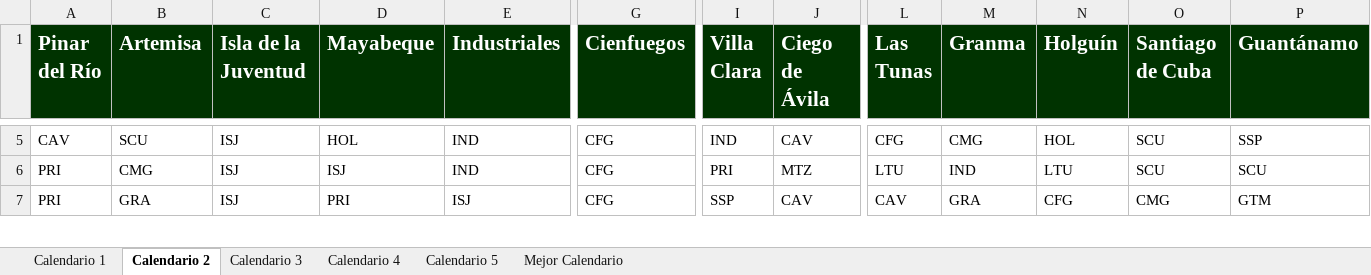
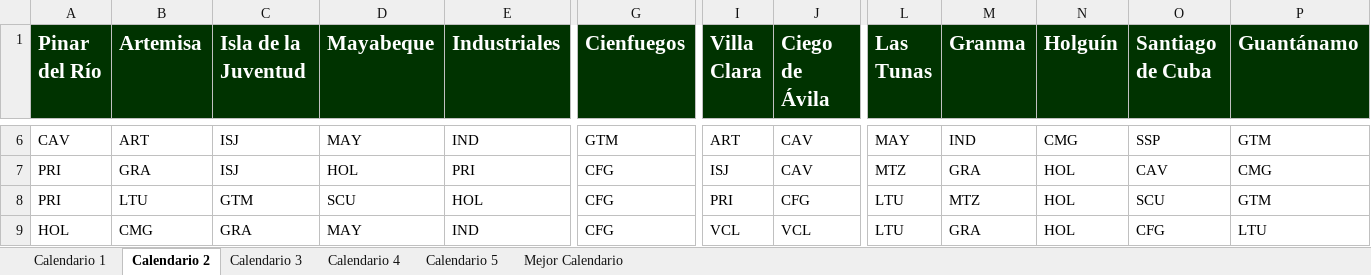
Before and after one commit to Rafa-Gayoso/SNB-Biciam, an Excel workbook: out/production/TareaBiciam/files/EC_Simple_16-Teams_5-Exec_1000-Ite.xlsx, sheet Calendario 2, drawn as a sheet; only a part is shown, gaps mark what is left out; values as stored, in another font and other column widths than the file's, no borders; addresses are those after the commit; rows hold the shown columns only; the diff covers the shown part only; the diff names each change by its address in the sheet, - before the commit and + after, or states it on an @@ line.

Commit message:
Added champion calendar

```diff
--- a/out/production/TareaBiciam/files/EC_Simple_16-Teams_5-Exec_1000-Ite.xlsx (sheet Calendario 2)
+++ b/out/production/TareaBiciam/files/EC_Simple_16-Teams_5-Exec_1000-Ite.xlsx (sheet Calendario 2)
-B6 (Artemisa): SCU
+B6 (Artemisa): ART
-D6 (Mayabeque): HOL
+D6 (Mayabeque): MAY
-G6 (Cienfuegos): CFG
+G6 (Cienfuegos): GTM
-I6 (Villa Clara): IND
+I6 (Villa Clara): ART
-L6 (Las Tunas): CFG
+L6 (Las Tunas): MAY
-M6 (Granma): CMG
+M6 (Granma): IND
-N6 (Holguín): HOL
+N6 (Holguín): CMG
-O6 (Santiago de Cuba): SCU
+O6 (Santiago de Cuba): SSP
-P6 (Guantánamo): SSP
+P6 (Guantánamo): GTM
-B7 (Artemisa): CMG
+B7 (Artemisa): GRA
-D7 (Mayabeque): ISJ
+D7 (Mayabeque): HOL
-E7 (Industriales): IND
+E7 (Industriales): PRI
-I7 (Villa Clara): PRI
+I7 (Villa Clara): ISJ
-J7 (Ciego de Ávila): MTZ
+J7 (Ciego de Ávila): CAV
-L7 (Las Tunas): LTU
+L7 (Las Tunas): MTZ
-M7 (Granma): IND
+M7 (Granma): GRA
-N7 (Holguín): LTU
+N7 (Holguín): HOL
-O7 (Santiago de Cuba): SCU
+O7 (Santiago de Cuba): CAV
-P7 (Guantánamo): SCU
+P7 (Guantánamo): CMG
-B8 (Artemisa): GRA
+B8 (Artemisa): LTU
-C8 (Isla de la Juventud): ISJ
+C8 (Isla de la Juventud): GTM
-D8 (Mayabeque): PRI
+D8 (Mayabeque): SCU
-E8 (Industriales): ISJ
+E8 (Industriales): HOL
-I8 (Villa Clara): SSP
+I8 (Villa Clara): PRI
-J8 (Ciego de Ávila): CAV
+J8 (Ciego de Ávila): CFG
-L8 (Las Tunas): CAV
+L8 (Las Tunas): LTU
-M8 (Granma): GRA
+M8 (Granma): MTZ
-N8 (Holguín): CFG
+N8 (Holguín): HOL
-O8 (Santiago de Cuba): CMG
+O8 (Santiago de Cuba): SCU
+row 9: HOL | CMG | GRA | MAY | IND | CFG | VCL | VCL | LTU | GRA | HOL | CFG | LTU
```
Also changed, not shown: 14 added rows, 6 removed rows and 1061 edited cells elsewhere in this sheet, sheet Calendario 4, sheet Calendario 5, sheet Calendario 1, sheet Calendario 3, sheet Mejor Calendario, 6 other files.
